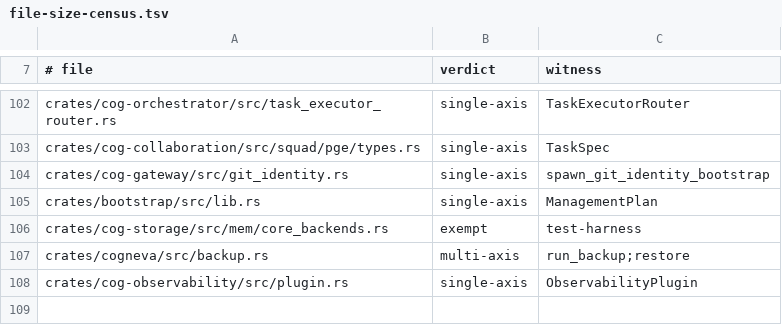
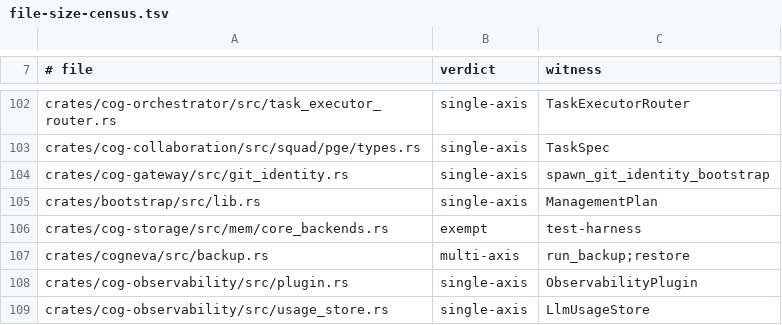
Before and after one commit to hcipengm/cogneva, a TSV file: crates/cogneva/debt/file-size-census.tsv, drawn as a sheet; only a part is shown, gaps mark what is left out; the diff names each change by its address in the sheet, - before the commit and + after, or states it on an @@ line.

Commit message:
Judge the usage store against the file-size census
The window table pushed usage_store.rs past the screening line and the
census had no row for it, so the contract test failed. It is one store
entity on one axis, so it gets a single-axis verdict with the store as
its witness.

```diff
--- a/crates/cogneva/debt/file-size-census.tsv
+++ b/crates/cogneva/debt/file-size-census.tsv
+row 109: crates/cog-observability/src/usage_store.rs | single-axis | LlmUsageStore
```
